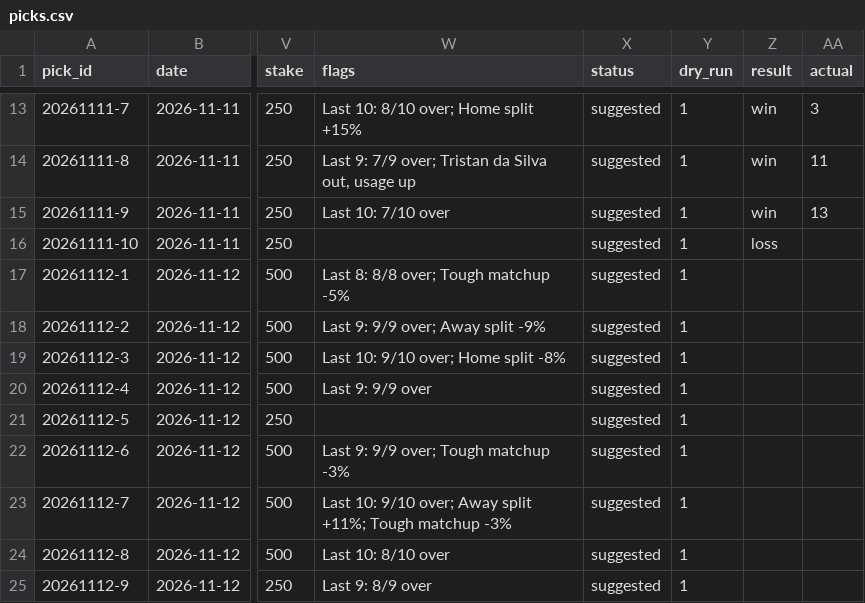
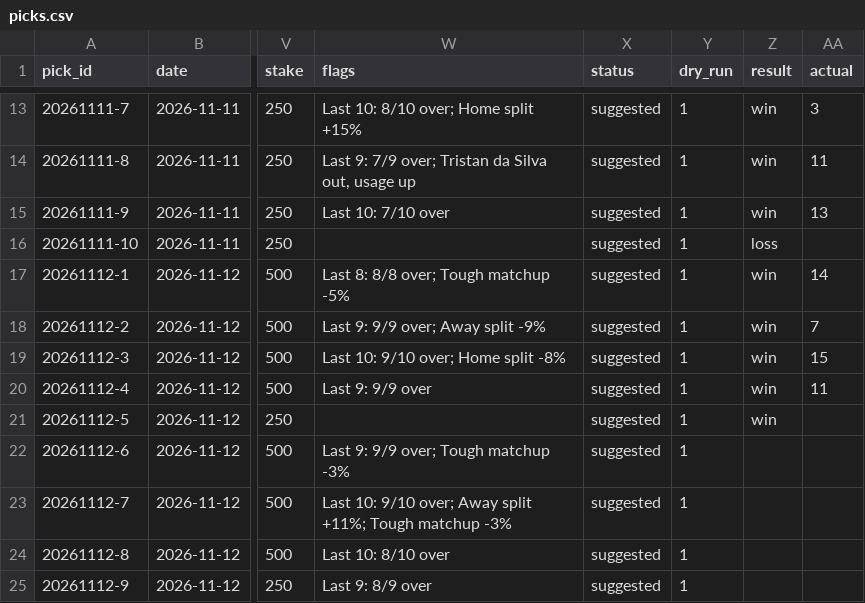
Before and after one commit to Peterhay88/nba-props-agent, a CSV file: data/picks.csv, drawn as a sheet; only a part is shown, gaps mark what is left out; the diff names each change by its address in the sheet, - before the commit and + after, or states it on an @@ line.

Commit message:
data: sync

```diff
--- a/data/picks.csv
+++ b/data/picks.csv
-Z17:Z21 (result): (empty)
+Z17:Z21 (result): win
-AA17 (actual): (empty)
+AA17 (actual): 14
-AA18 (actual): (empty)
+AA18 (actual): 7
-AA19 (actual): (empty)
+AA19 (actual): 15
-AA20 (actual): (empty)
+AA20 (actual): 11
```
